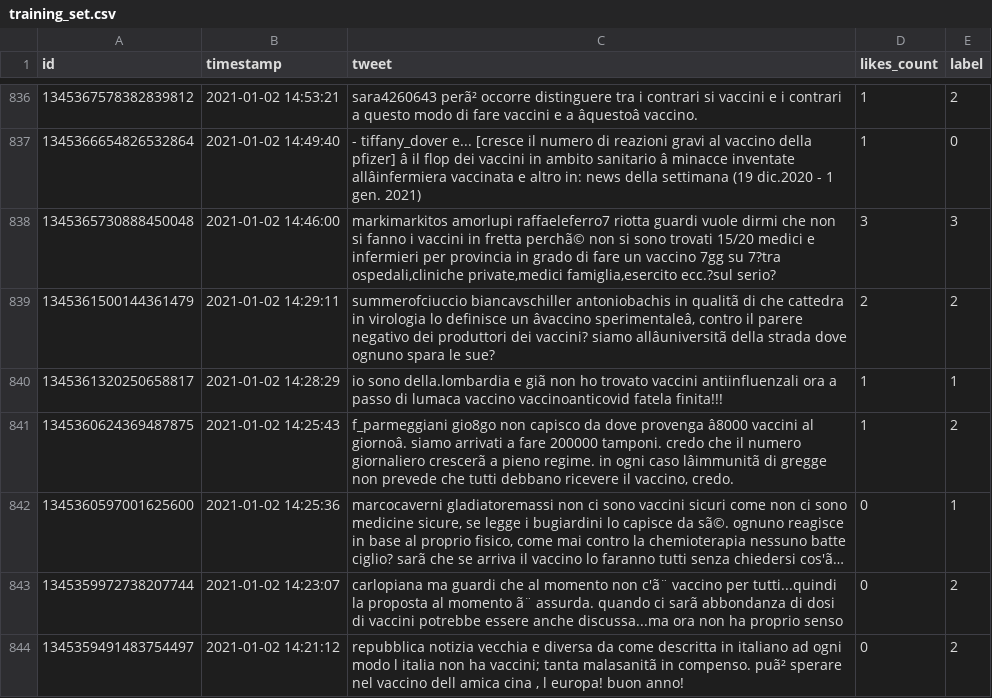
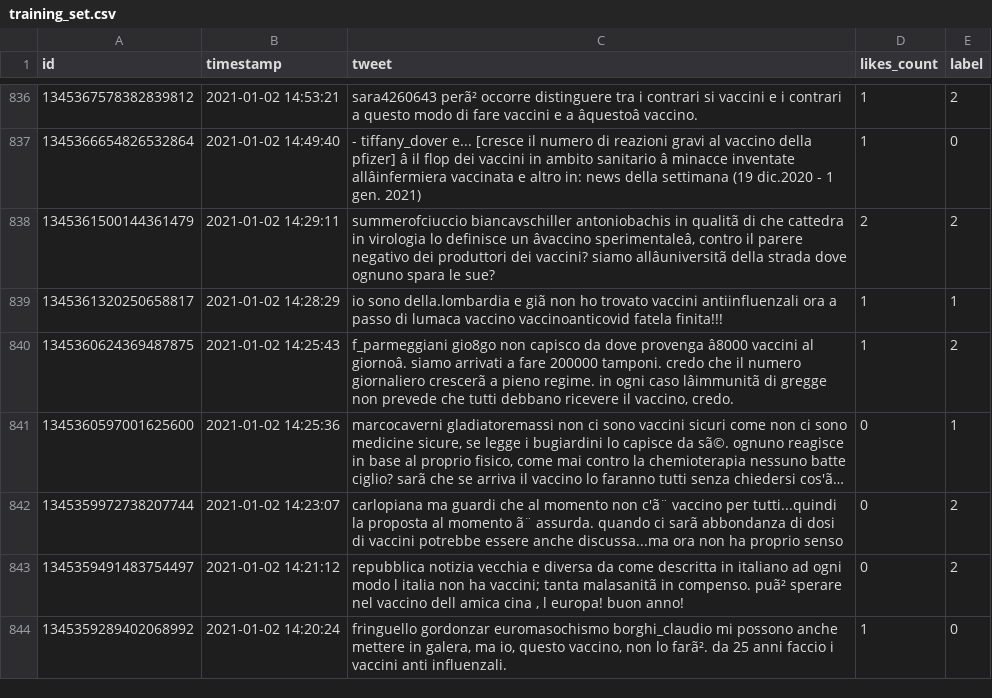
Before and after one commit to Matteo-Castrignano/Text-Mining, a CSV file: training_set.csv, drawn as a sheet; only a part is shown, gaps mark what is left out; the shorter side is filled out with more unchanged rows; long unchanged cells end in …; the diff names each change by its address in the sheet, - before the commit and + after, or states it on an @@ line.

```diff
--- a/training_set.csv
+++ b/training_set.csv
-row 838: 1345365730888450048 | 2021-01-02 14:46:00 | markimarkitos amorlupi raffaeleferro7 riotta guardi vuole dirmi che non si fanno i vaccini in fretta perchã© non si sono trovati 15/20 medici e infermieri per provincia in grado di fare un vaccino 7gg su 7?tra ospedali,cliniche private,medici famiglia,esercito ecc.?sul serio? | 3 | 3
```
Also changed, not shown: 6 other files.
